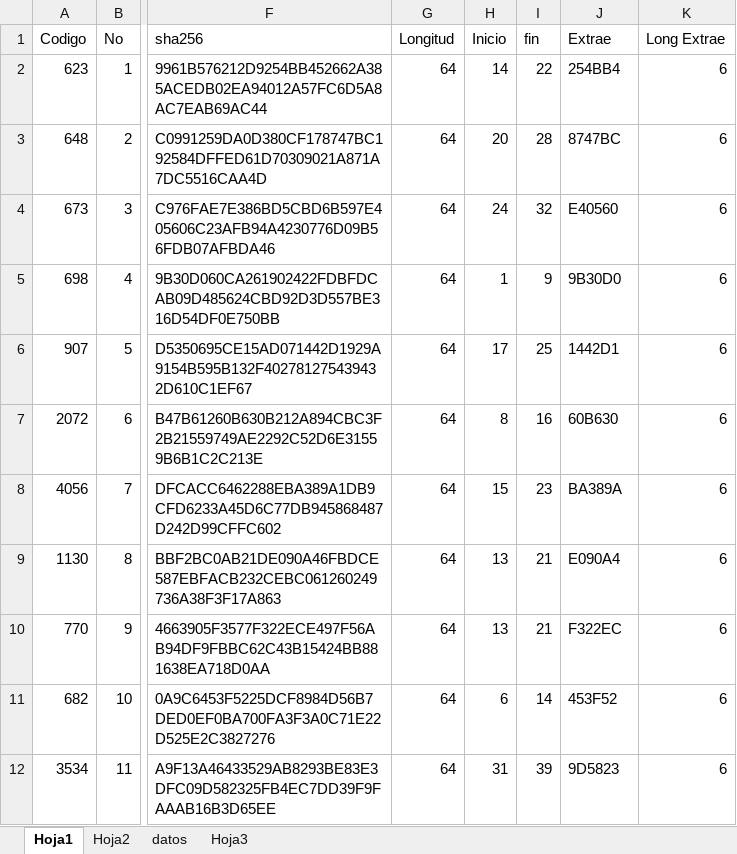
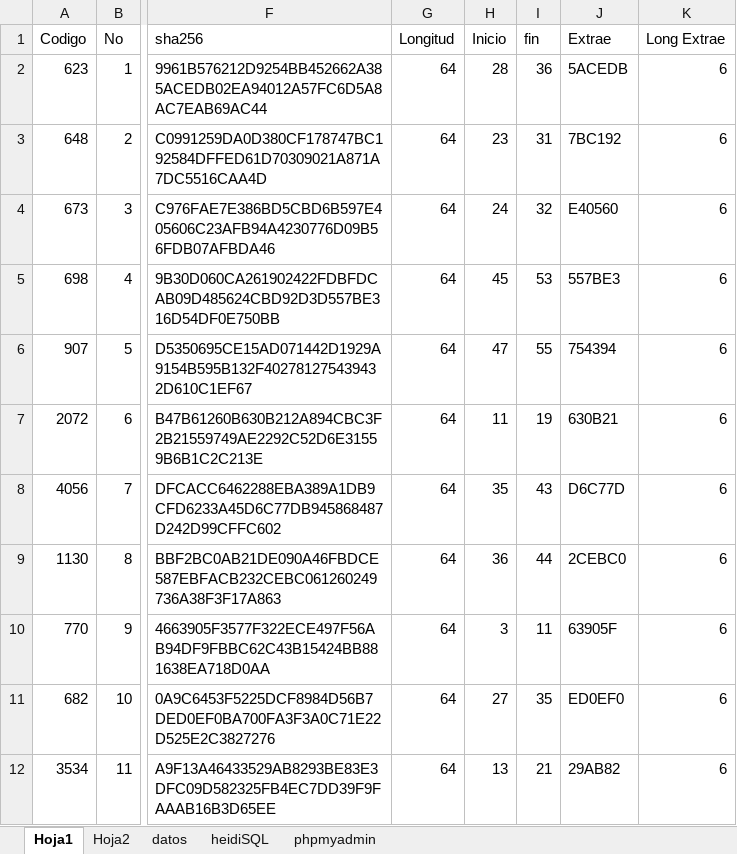
Before and after one commit to liceopatria/liceopatria.github.io, an Excel workbook: 2020/cursos/informatica/Decimo grado/listado creacion usuarios base de datos.xlsx, sheet Hoja1, drawn as a sheet; only a part is shown, gaps mark what is left out; values as stored, in another font and other column widths than the file's, no borders; the diff covers the shown part only; the diff names each change by its address in the sheet, - before the commit and + after, or states it on an @@ line.

```diff
--- a/2020/cursos/informatica/Decimo grado/listado creacion usuarios base de datos.xlsx (sheet Hoja1)
+++ b/2020/cursos/informatica/Decimo grado/listado creacion usuarios base de datos.xlsx (sheet Hoja1)
-sheet tab: Hoja3
+sheet tab: heidiSQL
+sheet tab: phpmyadmin
-H2 (Inicio): 14
+H2 (Inicio): 28
-I2 (fin): 22
+I2 (fin): 36
-J2 (Extrae): 254BB4
+J2 (Extrae): 5ACEDB
-H3 (Inicio): 20
+H3 (Inicio): 23
-I3 (fin): 28
+I3 (fin): 31
-J3 (Extrae): 8747BC
+J3 (Extrae): 7BC192
-H5 (Inicio): 1
+H5 (Inicio): 45
-I5 (fin): 9
+I5 (fin): 53
-J5 (Extrae): 9B30D0
+J5 (Extrae): 557BE3
-H6 (Inicio): 17
+H6 (Inicio): 47
-I6 (fin): 25
+I6 (fin): 55
-J6 (Extrae): 1442D1
+J6 (Extrae): 754394
-H7 (Inicio): 8
+H7 (Inicio): 11
-I7 (fin): 16
+I7 (fin): 19
-J7 (Extrae): 60B630
+J7 (Extrae): 630B21
-H8 (Inicio): 15
+H8 (Inicio): 35
-I8 (fin): 23
+I8 (fin): 43
-J8 (Extrae): BA389A
+J8 (Extrae): D6C77D
-H9 (Inicio): 13
+H9 (Inicio): 36
-I9 (fin): 21
+I9 (fin): 44
-J9 (Extrae): E090A4
+J9 (Extrae): 2CEBC0
-H10 (Inicio): 13
+H10 (Inicio): 3
-I10 (fin): 21
+I10 (fin): 11
-J10 (Extrae): F322EC
+J10 (Extrae): 63905F
-H11 (Inicio): 6
+H11 (Inicio): 27
-I11 (fin): 14
+I11 (fin): 35
-J11 (Extrae): 453F52
+J11 (Extrae): ED0EF0
-H12 (Inicio): 31
+H12 (Inicio): 13
-I12 (fin): 39
+I12 (fin): 21
-J12 (Extrae): 9D5823
+J12 (Extrae): 29AB82
```
Also changed, not shown: 252 edited cells elsewhere in this sheet, sheet heidiSQL, 2020/cursos/etica/Noveno/Listados Etica 9-1.xlsx, 2020/cursos/etica/Noveno/Listados Etica 9-2.xlsx, 36 other files.
